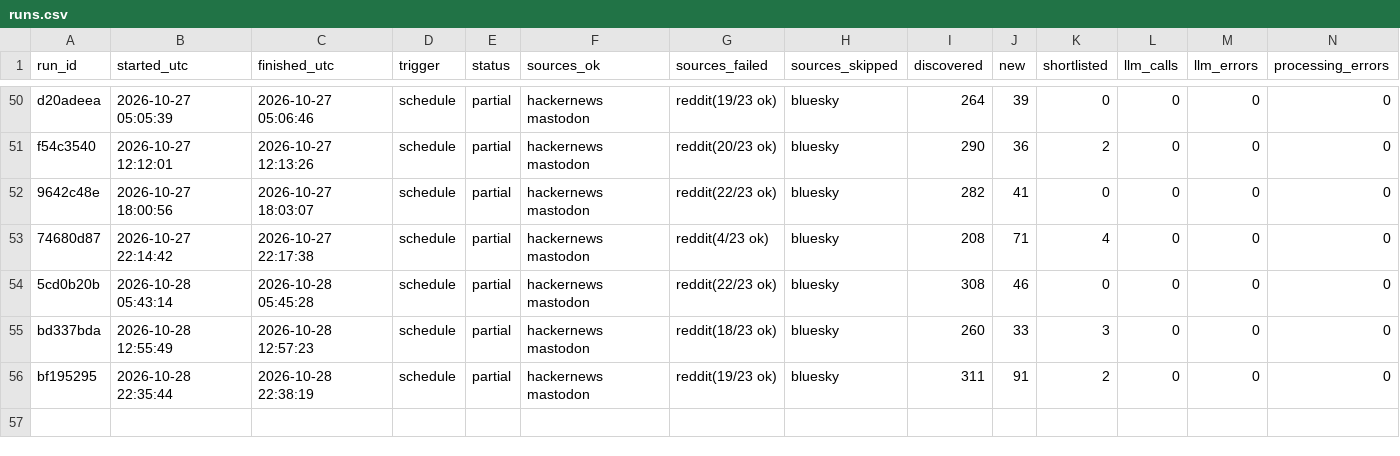
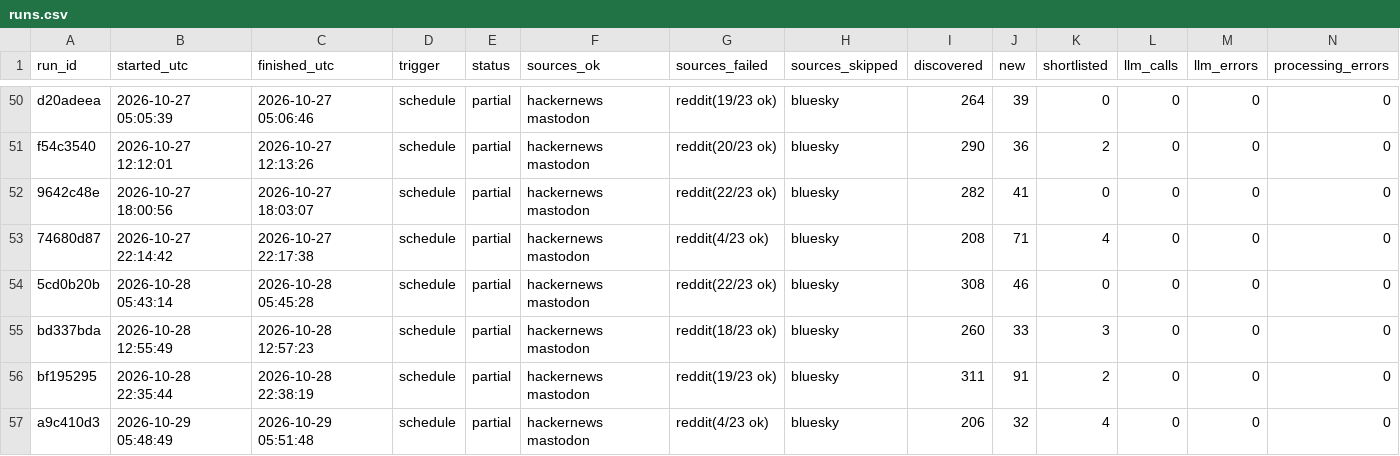
Before and after one commit to dannygrowthmarketing/ticmint-internet-listener, a CSV file: data/runs.csv, drawn as a sheet; only a part is shown, gaps mark what is left out; rows hold the shown columns only; the diff names each change by its address in the sheet, - before the commit and + after, or states it on an @@ line.

```diff
--- a/data/runs.csv
+++ b/data/runs.csv
+row 57: a9c410d3 | 2026-10-29 05:48:49 | 2026-10-29 05:51:48 | schedule | partial | hackernews mastodon | reddit(4/23 ok) | bluesky | 206 | 32 | 4 | 0 | 0 | 0
```
Also changed, not shown: data/leads.csv, 2 other files.
